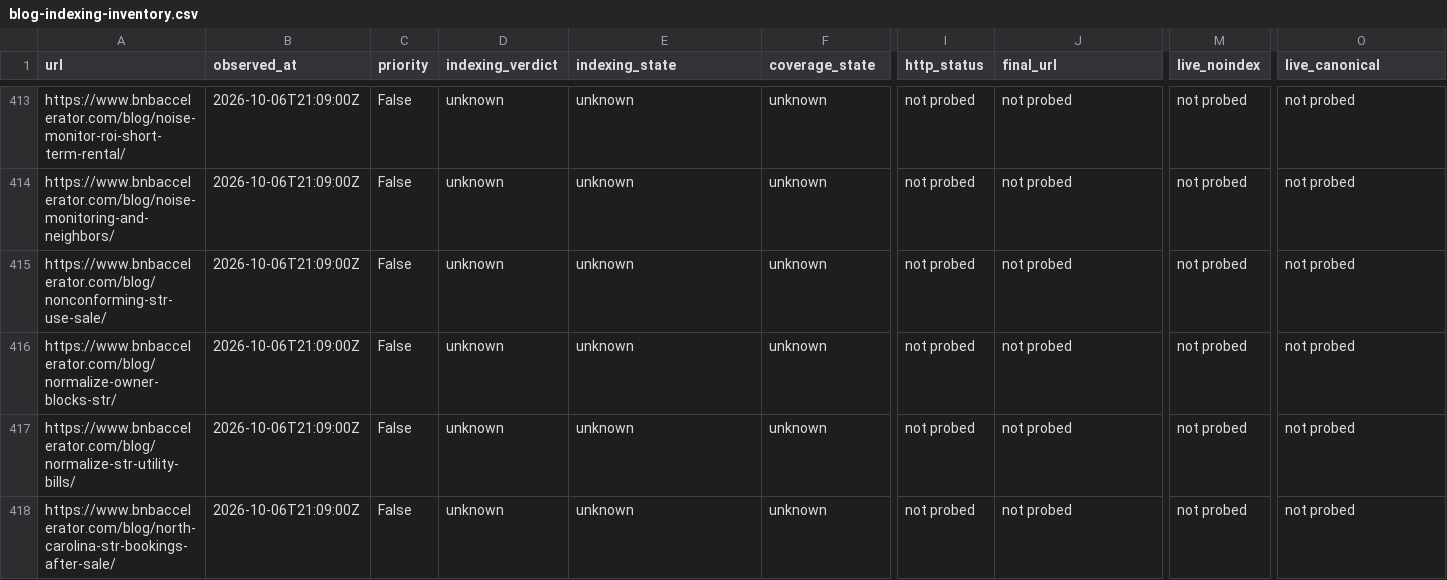
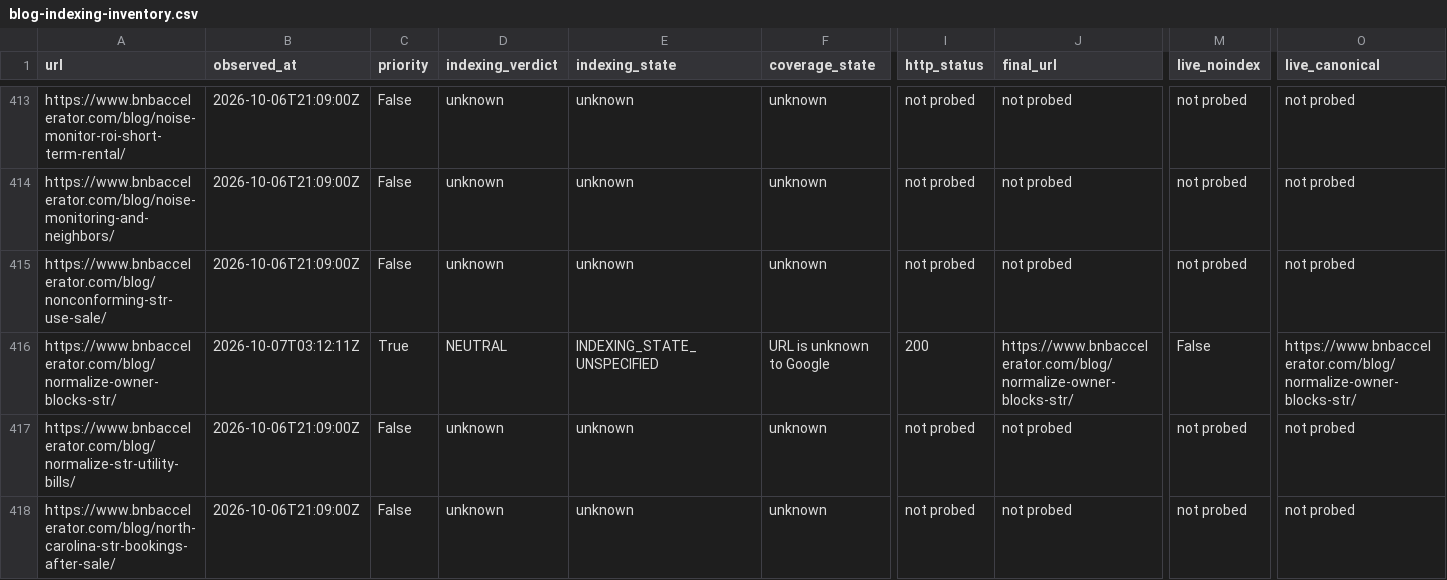
Before and after one commit to drconnorrobertson/bnb-accelerator-site, a CSV file: _gen/blog-indexing-inventory.csv, drawn as a sheet; only a part is shown, gaps mark what is left out; the diff covers the shown part only; the diff names each change by its address in the sheet, - before the commit and + after, or states it on an @@ line.

Commit message:
Record owner-block guide live and indexing evidence

```diff
--- a/_gen/blog-indexing-inventory.csv
+++ b/_gen/blog-indexing-inventory.csv
-B416 (observed_at): 2026-10-06T21:09:00Z
+B416 (observed_at): 2026-10-07T03:12:11Z
-C416 (priority): False
+C416 (priority): True
-D416 (indexing_verdict): unknown
+D416 (indexing_verdict): NEUTRAL
-E416 (indexing_state): unknown
+E416 (indexing_state): INDEXING_STATE_UNSPECIFIED
-F416 (coverage_state): unknown
+F416 (coverage_state): URL is unknown to Google
-I416 (http_status): not probed
+I416 (http_status): 200
-J416 (final_url): not probed
+J416 (final_url): https://www.bnbaccelerator.com/blog/normalize-owner-blocks-str/
-M416 (live_noindex): not probed
+M416 (live_noindex): False
-O416 (live_canonical): not probed
+O416 (live_canonical): https://www.bnbaccelerator.com/blog/normalize-owner-blocks-str/
```
Also changed, not shown: 3 edited cells elsewhere in this file, 2 other files.
